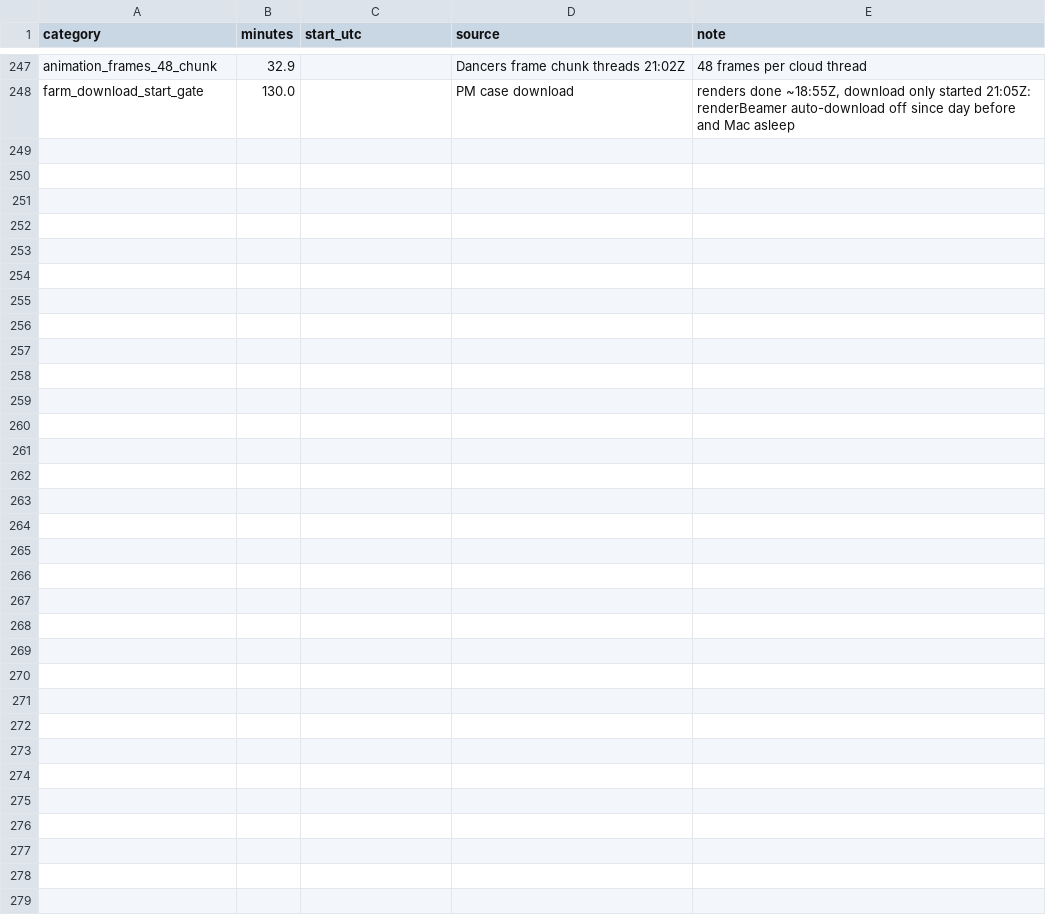
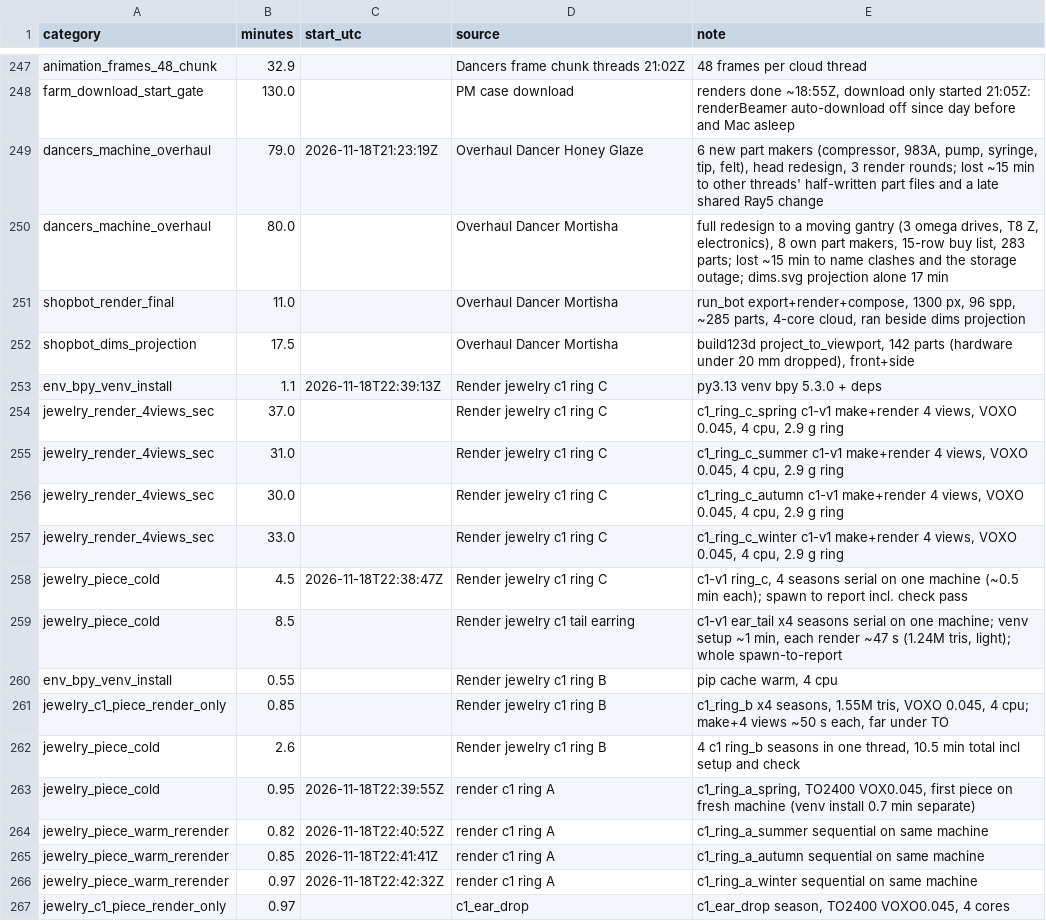
Before and after one commit to alicanrowe/eta-estimating, a CSV file: data/observations.csv, drawn as a sheet; only a part is shown, gaps mark what is left out; the diff covers the shown part only; the diff names each change by its address in the sheet, - before the commit and + after, or states it on an @@ line.

```diff
--- a/data/observations.csv
+++ b/data/observations.csv
+row 249: dancers_machine_overhaul | 79.0 | 2026-11-18T21:23:19Z | Overhaul Dancer Honey Glaze | 6 new part makers (compressor, 983A, pump, syringe, tip, felt), head redesign, 3 render rounds; lost ~15 min to other threads' half-written part files and a late shared Ray5 change
+row 250: dancers_machine_overhaul | 80.0 |  | Overhaul Dancer Mortisha | full redesign to a moving gantry (3 omega drives, T8 Z, electronics), 8 own part makers, 15-row buy list, 283 parts; lost ~15 min to name clashes and the storage outage; dims.svg projection alone 17 min
+row 251: shopbot_render_final | 11.0 |  | Overhaul Dancer Mortisha | run_bot export+render+compose, 1300 px, 96 spp, ~285 parts, 4-core cloud, ran beside dims projection
+row 252: shopbot_dims_projection | 17.5 |  | Overhaul Dancer Mortisha | build123d project_to_viewport, 142 parts (hardware under 20 mm dropped), front+side
+row 253: env_bpy_venv_install | 1.1 | 2026-11-18T22:39:13Z | Render jewelry c1 ring C | py3.13 venv bpy 5.3.0 + deps
+row 254: jewelry_render_4views_sec | 37.0 |  | Render jewelry c1 ring C | c1_ring_c_spring c1-v1 make+render 4 views, VOXO 0.045, 4 cpu, 2.9 g ring
+row 255: jewelry_render_4views_sec | 31.0 |  | Render jewelry c1 ring C | c1_ring_c_summer c1-v1 make+render 4 views, VOXO 0.045, 4 cpu, 2.9 g ring
+row 256: jewelry_render_4views_sec | 30.0 |  | Render jewelry c1 ring C | c1_ring_c_autumn c1-v1 make+render 4 views, VOXO 0.045, 4 cpu, 2.9 g ring
+row 257: jewelry_render_4views_sec | 33.0 |  | Render jewelry c1 ring C | c1_ring_c_winter c1-v1 make+render 4 views, VOXO 0.045, 4 cpu, 2.9 g ring
+row 258: jewelry_piece_cold | 4.5 | 2026-11-18T22:38:47Z | Render jewelry c1 ring C | c1-v1 ring_c, 4 seasons serial on one machine (~0.5 min each); spawn to report incl. check pass
+row 259: jewelry_piece_cold | 8.5 |  | Render jewelry c1 tail earring | c1-v1 ear_tail x4 seasons serial on one machine; venv setup ~1 min, each render ~47 s (1.24M tris, light); whole spawn-to-report
+row 260: env_bpy_venv_install | 0.55 |  | Render jewelry c1 ring B | pip cache warm, 4 cpu
+row 261: jewelry_c1_piece_render_only | 0.85 |  | Render jewelry c1 ring B | c1_ring_b x4 seasons, 1.55M tris, VOXO 0.045, 4 cpu; make+4 views ~50 s each, far under TO
+row 262: jewelry_piece_cold | 2.6 |  | Render jewelry c1 ring B | 4 c1 ring_b seasons in one thread, 10.5 min total incl setup and check
+row 263: jewelry_piece_cold | 0.95 | 2026-11-18T22:39:55Z | render c1 ring A | c1_ring_a_spring, TO2400 VOX0.045, first piece on fresh machine (venv install 0.7 min separate)
+row 264: jewelry_piece_warm_rerender | 0.82 | 2026-11-18T22:40:52Z | render c1 ring A | c1_ring_a_summer sequential on same machine
+row 265: jewelry_piece_warm_rerender | 0.85 | 2026-11-18T22:41:41Z | render c1 ring A | c1_ring_a_autumn sequential on same machine
+row 266: jewelry_piece_warm_rerender | 0.97 | 2026-11-18T22:42:32Z | render c1 ring A | c1_ring_a_winter sequential on same machine
+row 267: jewelry_c1_piece_render_only | 0.97 |  | c1_ear_drop | c1_ear_drop season, TO2400 VOXO0.045, 4 cores
```
Also changed, not shown: 18 added rows elsewhere in this file, 2 other files.
